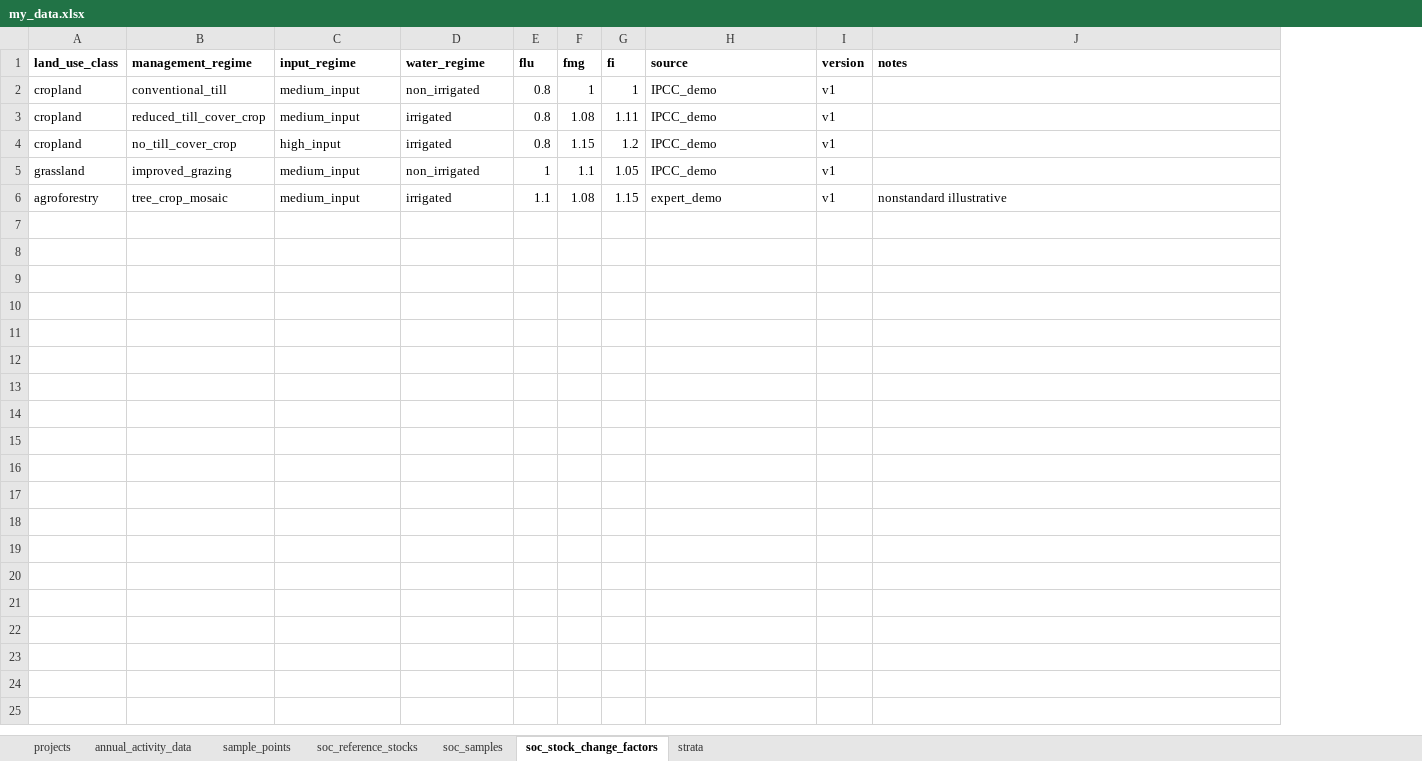
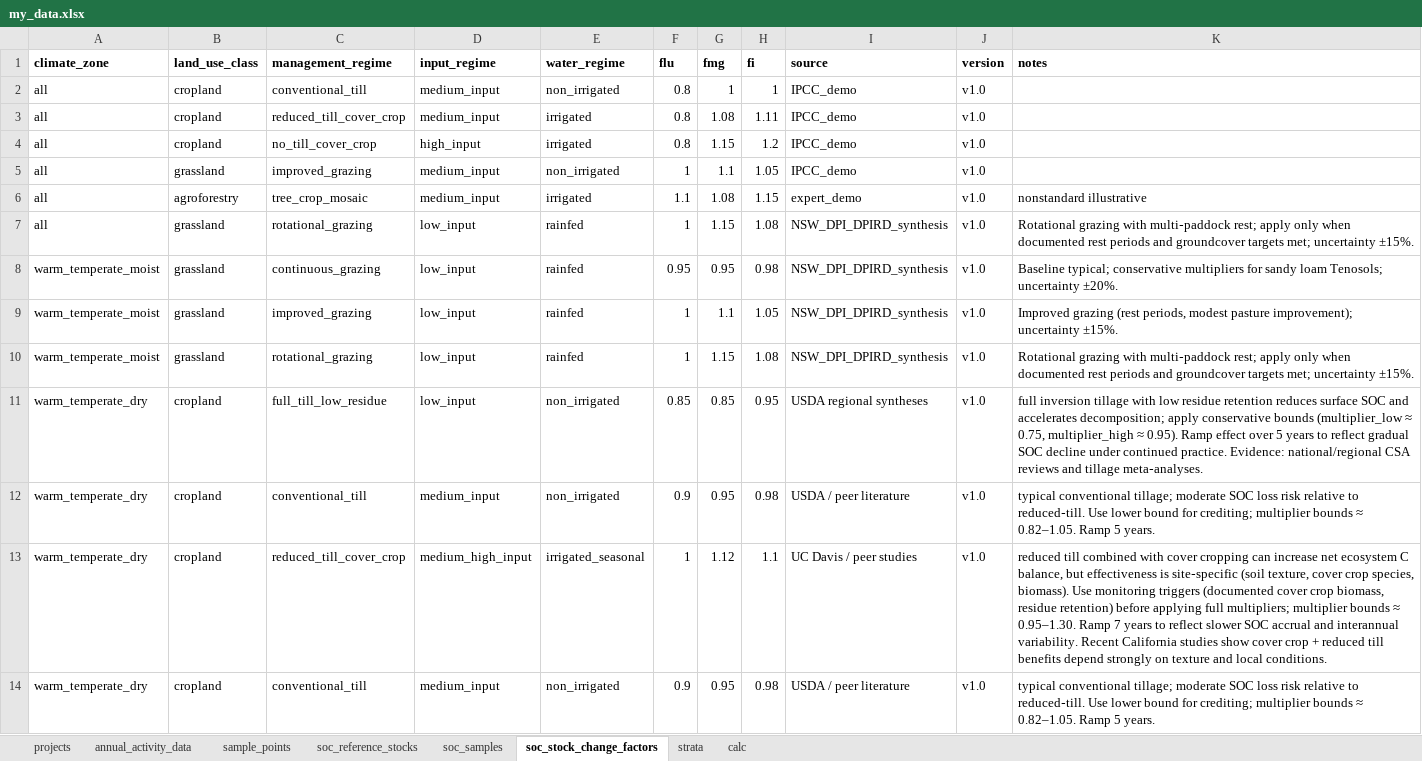
Before and after one commit to thierry-sankhya/agricultural-land-management, an Excel workbook: data/my_project/raw/my_data.xlsx, sheet soc_stock_change_factors, drawn as a sheet; values as stored, in another font and other column widths than the file's, no borders; addresses are those after the commit; the diff names each change by its address in the sheet, - before the commit and + after, or states it on an @@ line.

Commit message:
Refine SOC accounting logic to incorporate transition periods and improve CSV data consistency.

```diff
--- a/data/my_project/raw/my_data.xlsx (sheet soc_stock_change_factors)
+++ b/data/my_project/raw/my_data.xlsx (sheet soc_stock_change_factors)
+sheet tab: calc
+column A (climate_zone), rows 2-6: all all
-J2:J6 (version): v1
+J2:J6 (version): v1.0
+row 7: all | grassland | rotational_grazing | low_input | rainfed | 1 | 1.15 | 1.08 | NSW_DPI_DPIRD_synthesis | v1.0 | Rotational grazing with multi‑paddock rest; apply only when documented rest periods and groundcover targets met; uncertainty ±15%.
+row 8: warm_temperate_moist | grassland | continuous_grazing | low_input | rainfed | 0.95 | 0.95 | 0.98 | NSW_DPI_DPIRD_synthesis | v1.0 | Baseline typical; conservative multipliers for sandy loam Tenosols; uncertainty ±20%.
+row 9: warm_temperate_moist | grassland | improved_grazing | low_input | rainfed | 1 | 1.1 | 1.05 | NSW_DPI_DPIRD_synthesis | v1.0 | Improved grazing (rest periods, modest pasture improvement); uncertainty ±15%.
+row 10: warm_temperate_moist | grassland | rotational_grazing | low_input | rainfed | 1 | 1.15 | 1.08 | NSW_DPI_DPIRD_synthesis | v1.0 | Rotational grazing with multi‑paddock rest; apply only when documented rest periods and groundcover targets met; uncertainty ±15%.
+row 11: warm_temperate_dry | cropland | full_till_low_residue | low_input | non_irrigated | 0.85 | 0.85 | 0.95 | USDA regional syntheses | v1.0 | full inversion tillage with low residue retention reduces surface SOC and accelerates decomposition; apply conservative bounds (multiplier_low ≈ 0.75, multiplier_high ≈ 0.95). Ramp effect over 5 years to reflect gradual SOC decline under continued practice. Evidence: national/regional CSA reviews and tillage meta‑analyses.
+row 12: warm_temperate_dry | cropland | conventional_till | medium_input | non_irrigated | 0.9 | 0.95 | 0.98 | USDA / peer literature | v1.0 | typical conventional tillage; moderate SOC loss risk relative to reduced‑till. Use lower bound for crediting; multiplier bounds ≈ 0.82–1.05. Ramp 5 years.
+row 13: warm_temperate_dry | cropland | reduced_till_cover_crop | medium_high_input | irrigated_seasonal | 1 | 1.12 | 1.1 | UC Davis / peer studies | v1.0 | reduced till combined with cover cropping can increase net ecosystem C balance, but effectiveness is site‑specific (soil texture, cover crop species, biomass). Use monitoring triggers (documented cover crop biomass, residue retention) before applying full multipliers; multiplier bounds ≈ 0.95–1.30. Ramp 7 years to reflect slower SOC accrual and interannual variability. Recent California studies show cover crop + reduced till benefits depend strongly on texture and local conditions.
+row 14: warm_temperate_dry | cropland | conventional_till | medium_input | non_irrigated | 0.9 | 0.95 | 0.98 | USDA / peer literature | v1.0 | typical conventional tillage; moderate SOC loss risk relative to reduced‑till. Use lower bound for crediting; multiplier bounds ≈ 0.82–1.05. Ramp 5 years.
```
Also changed, not shown: sheet strata, 11 other files.
